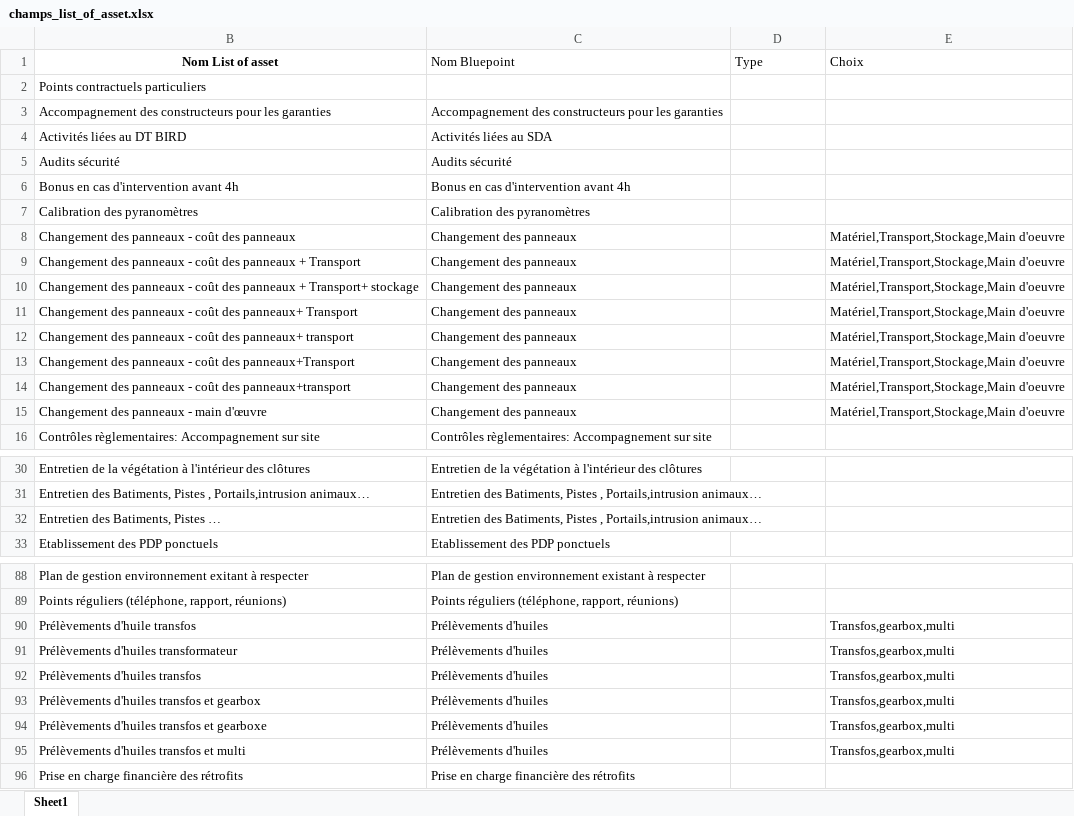
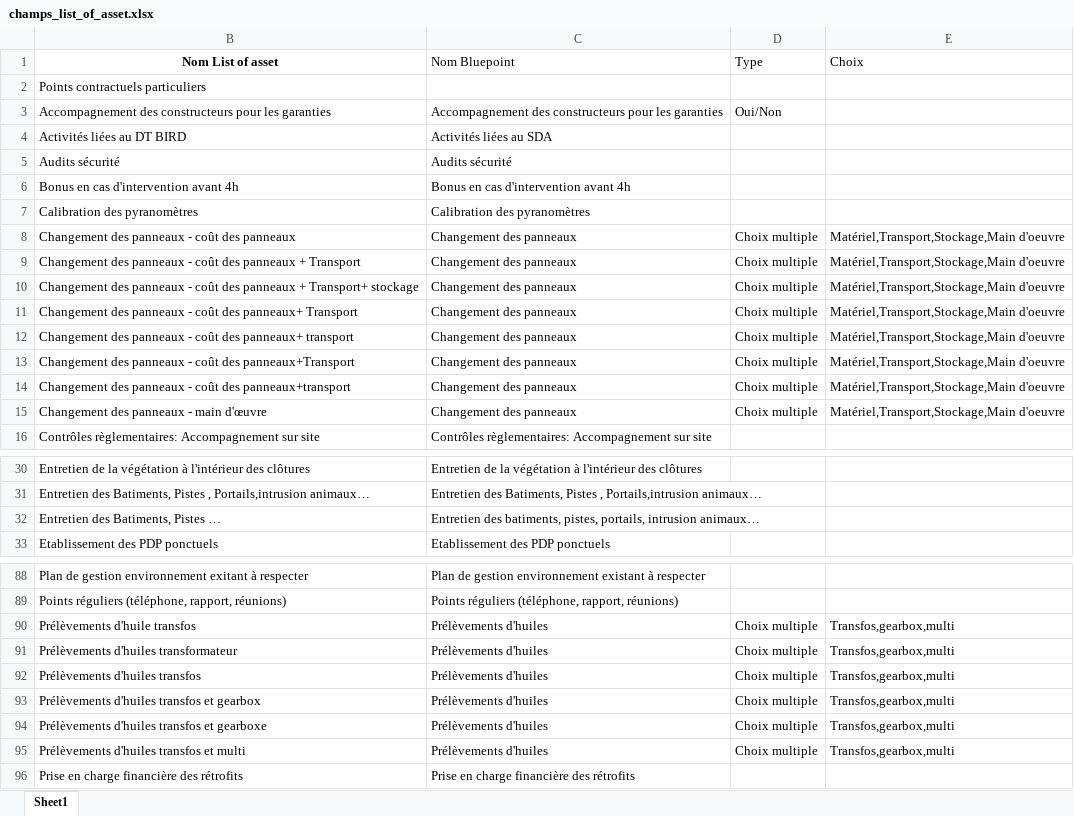
Before and after one commit to kclementedf/centralparc, an Excel workbook: 04.Probleme/champs_list_of_asset.xlsx, sheet Sheet1, drawn as a sheet; only a part is shown, gaps mark what is left out; values as stored, in another font and other column widths than the file's, no borders; the diff covers the shown part only; the diff names each change by its address in the sheet, - before the commit and + after, or states it on an @@ line.

```diff
--- a/04.Probleme/champs_list_of_asset.xlsx (sheet Sheet1)
+++ b/04.Probleme/champs_list_of_asset.xlsx (sheet Sheet1)
-D3 (Type): (empty)
+D3 (Type): Oui/Non
-D8:D15 (Type): (empty)
+D8:D15 (Type): Choix multiple
-C32 (Nom Bluepoint): Entretien des Batiments, Pistes , Portails,intrusion animaux…
+C32 (Nom Bluepoint): Entretien des batiments, pistes, portails, intrusion animaux…
-D90:D95 (Type): (empty)
+D90:D95 (Type): Choix multiple
```
Also changed, not shown: 66 edited cells elsewhere in this sheet, 01.Snapshot/wsp.xlsx, 49 other files.
